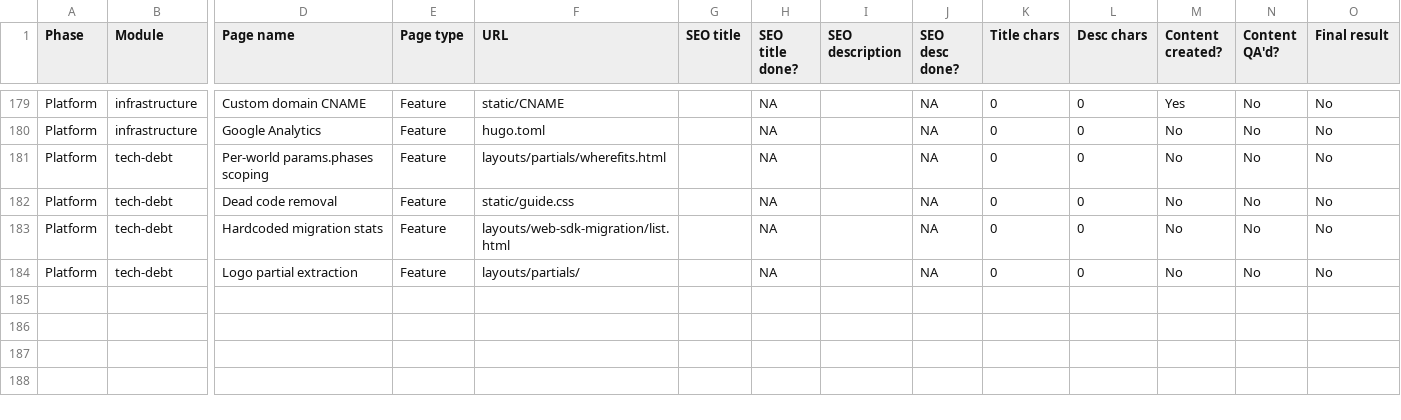
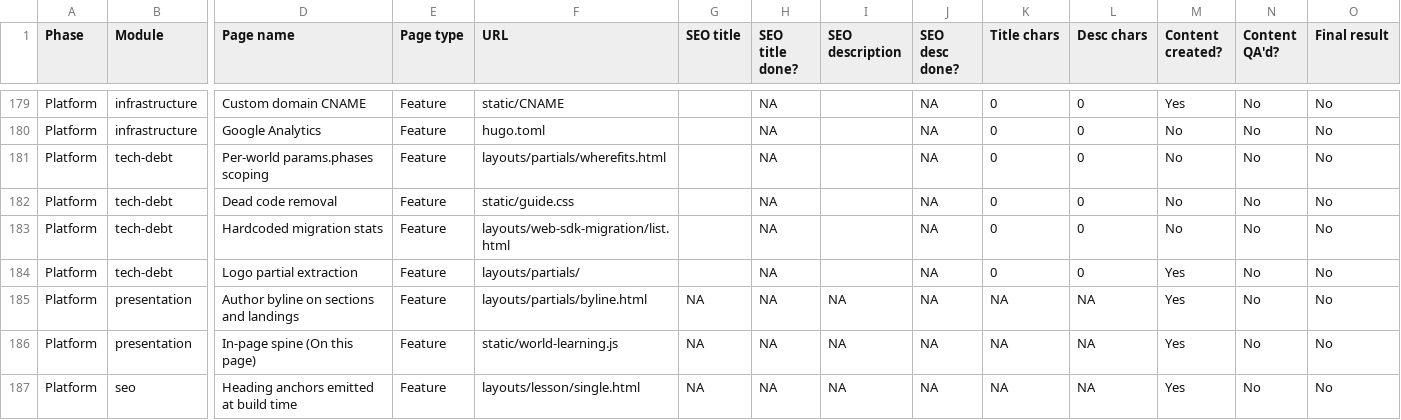
Before and after one commit to amitdusane2026/amitdusane.com, a TSV file: completion-tracker.tsv, drawn as a sheet; only a part is shown, gaps mark what is left out; rows hold the shown columns only; the diff covers the shown part only; the diff names each change by its address in the sheet, - before the commit and + after, or states it on an @@ line.

```diff
--- a/completion-tracker.tsv
+++ b/completion-tracker.tsv
-M184 (Content created?): No
+M184 (Content created?): Yes
+row 185: Platform | presentation | Author byline on sections and landings | Feature | layouts/partials/byline.html | NA | NA | NA | NA | NA | NA | Yes | No | No
+row 186: Platform | presentation | In-page spine (On this page) | Feature | static/world-learning.js | NA | NA | NA | NA | NA | NA | Yes | No | No
+row 187: Platform | seo | Heading anchors emitted at build time | Feature | layouts/lesson/single.html | NA | NA | NA | NA | NA | NA | Yes | No | No
```
Also changed, not shown: 3 added rows and 9 edited cells elsewhere in this file, 5 other files.
